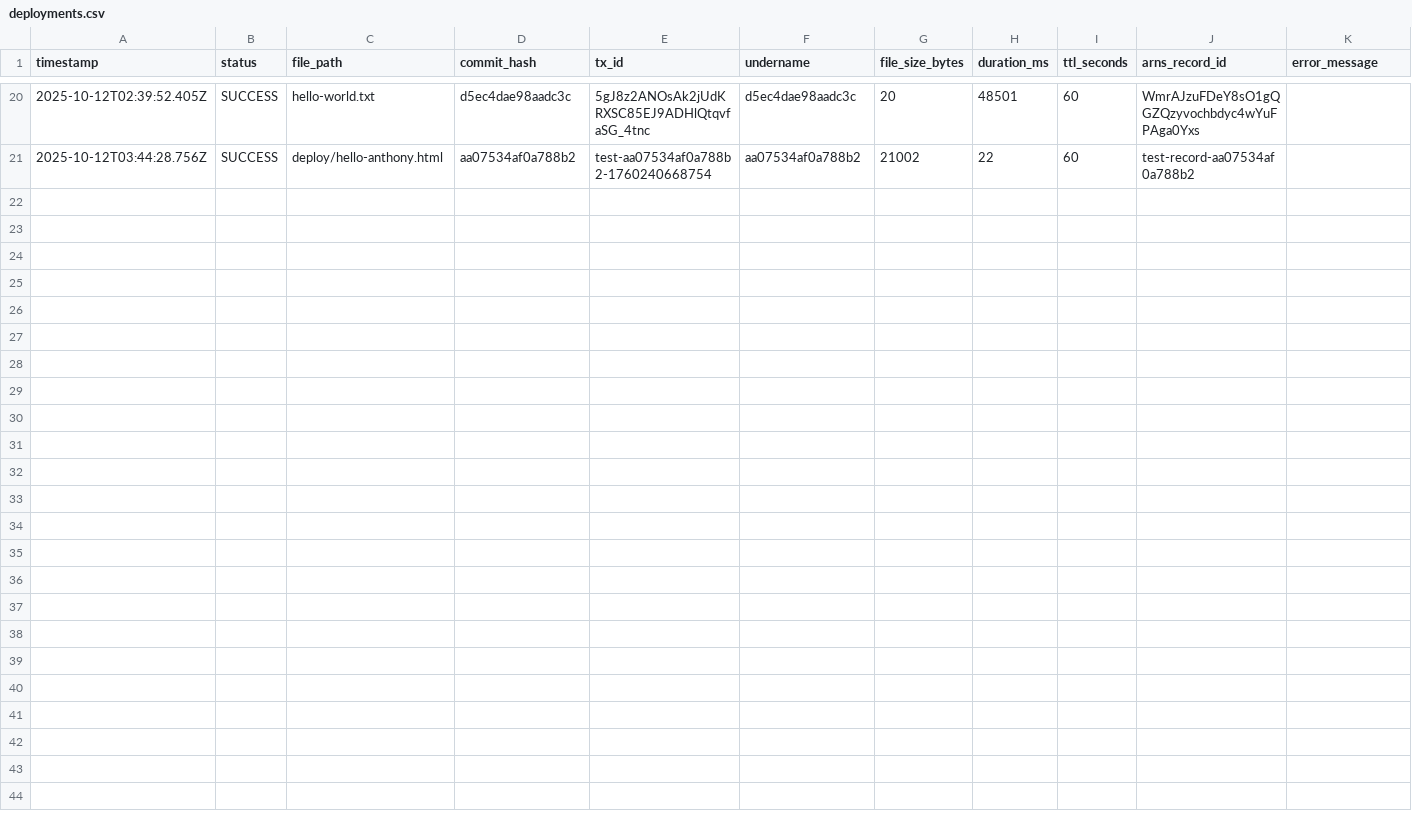
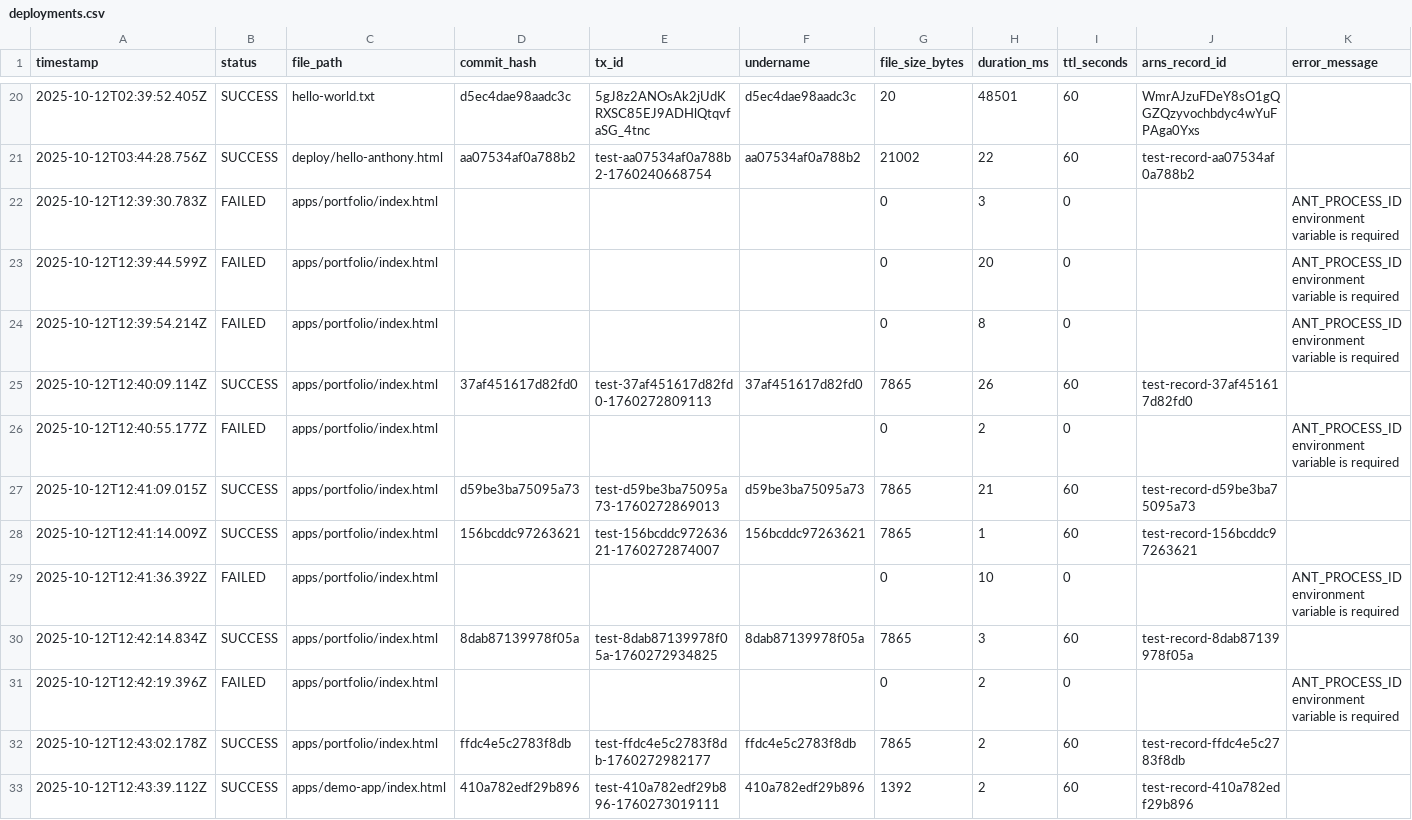
Before and after one commit to JonnieSparkles/app-factory, a CSV file: logs/deployments.csv, drawn as a sheet; only a part is shown, gaps mark what is left out; rows hold the shown columns only; the diff names each change by its address in the sheet, - before the commit and + after, or states it on an @@ line.

```diff
--- a/logs/deployments.csv
+++ b/logs/deployments.csv
+row 22: 2025-10-12T12:39:30.783Z | FAILED | apps/portfolio/index.html |  |  |  | 0 | 3 | 0 |  | ANT_PROCESS_ID environment variable is required
+row 23: 2025-10-12T12:39:44.599Z | FAILED | apps/portfolio/index.html |  |  |  | 0 | 20 | 0 |  | ANT_PROCESS_ID environment variable is required
+row 24: 2025-10-12T12:39:54.214Z | FAILED | apps/portfolio/index.html |  |  |  | 0 | 8 | 0 |  | ANT_PROCESS_ID environment variable is required
+row 25: 2025-10-12T12:40:09.114Z | SUCCESS | apps/portfolio/index.html | 37af451617d82fd0 | test-37af451617d82fd0-1760272809113 | 37af451617d82fd0 | 7865 | 26 | 60 | test-record-37af451617d82fd0
+row 26: 2025-10-12T12:40:55.177Z | FAILED | apps/portfolio/index.html |  |  |  | 0 | 2 | 0 |  | ANT_PROCESS_ID environment variable is required
+row 27: 2025-10-12T12:41:09.015Z | SUCCESS | apps/portfolio/index.html | d59be3ba75095a73 | test-d59be3ba75095a73-1760272869013 | d59be3ba75095a73 | 7865 | 21 | 60 | test-record-d59be3ba75095a73
+row 28: 2025-10-12T12:41:14.009Z | SUCCESS | apps/portfolio/index.html | 156bcddc97263621 | test-156bcddc97263621-1760272874007 | 156bcddc97263621 | 7865 | 1 | 60 | test-record-156bcddc97263621
+row 29: 2025-10-12T12:41:36.392Z | FAILED | apps/portfolio/index.html |  |  |  | 0 | 10 | 0 |  | ANT_PROCESS_ID environment variable is required
+row 30: 2025-10-12T12:42:14.834Z | SUCCESS | apps/portfolio/index.html | 8dab87139978f05a | test-8dab87139978f05a-1760272934825 | 8dab87139978f05a | 7865 | 3 | 60 | test-record-8dab87139978f05a
+row 31: 2025-10-12T12:42:19.396Z | FAILED | apps/portfolio/index.html |  |  |  | 0 | 2 | 0 |  | ANT_PROCESS_ID environment variable is required
+row 32: 2025-10-12T12:43:02.178Z | SUCCESS | apps/portfolio/index.html | ffdc4e5c2783f8db | test-ffdc4e5c2783f8db-1760272982177 | ffdc4e5c2783f8db | 7865 | 2 | 60 | test-record-ffdc4e5c2783f8db
+row 33: 2025-10-12T12:43:39.112Z | SUCCESS | apps/demo-app/index.html | 410a782edf29b896 | test-410a782edf29b896-1760273019111 | 410a782edf29b896 | 1392 | 2 | 60 | test-record-410a782edf29b896
```
Also changed, not shown: 11 other files.
